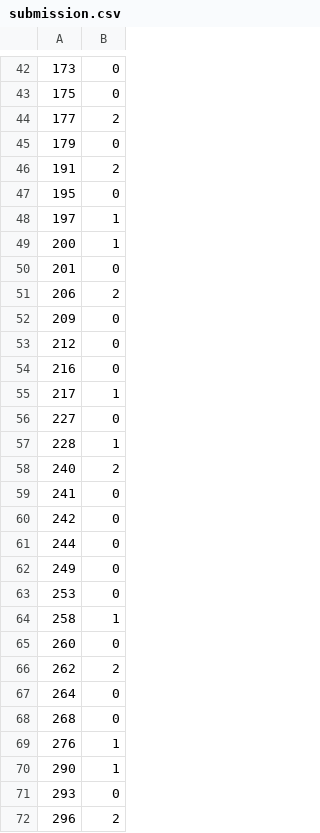
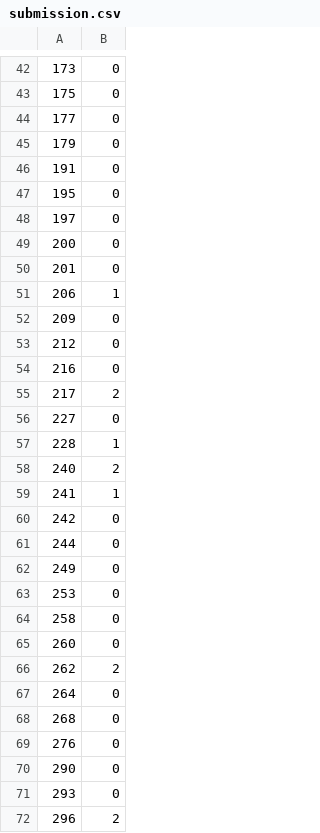
Before and after one commit to Dae-yangKim/Signate_competition, a CSV file: 2023.06.07/submission.csv, drawn as a sheet; only a part is shown, gaps mark what is left out; the diff covers the shown part only.

```diff
--- a/2023.06.07/submission.csv
+++ b/2023.06.07/submission.csv
@@ -43,10 +43,10 @@
 175,0
-177,2
+177,0
 179,0
-191,2
+191,0
 195,0
-197,1
-200,1
+197,0
+200,0
 201,0
-206,2
+206,1
 209,0
@@ -54,3 +54,3 @@
 216,0
-217,1
+217,2
 227,0
@@ -58,3 +58,3 @@
 240,2
-241,0
+241,1
 242,0
@@ -63,3 +63,3 @@
 253,0
-258,1
+258,0
 260,0
@@ -68,4 +68,4 @@
 268,0
-276,1
-290,1
+276,0
+290,0
 293,0
```
Also changed, not shown: 47 edited cells elsewhere in this file, 2 other files.
